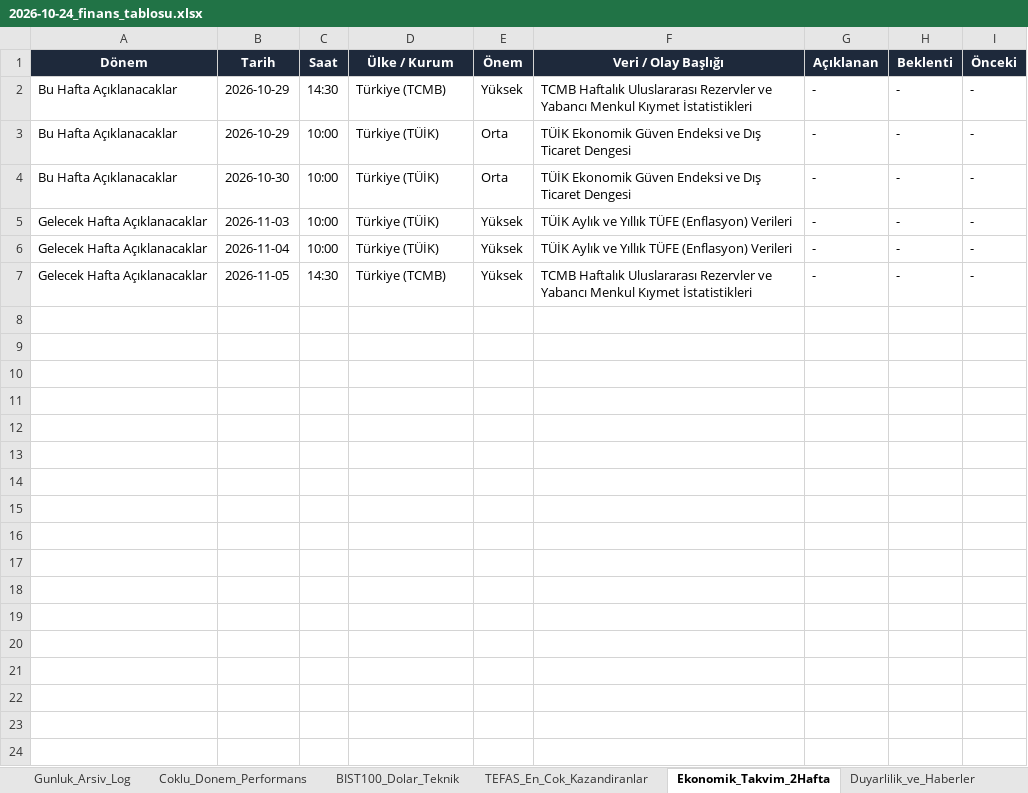
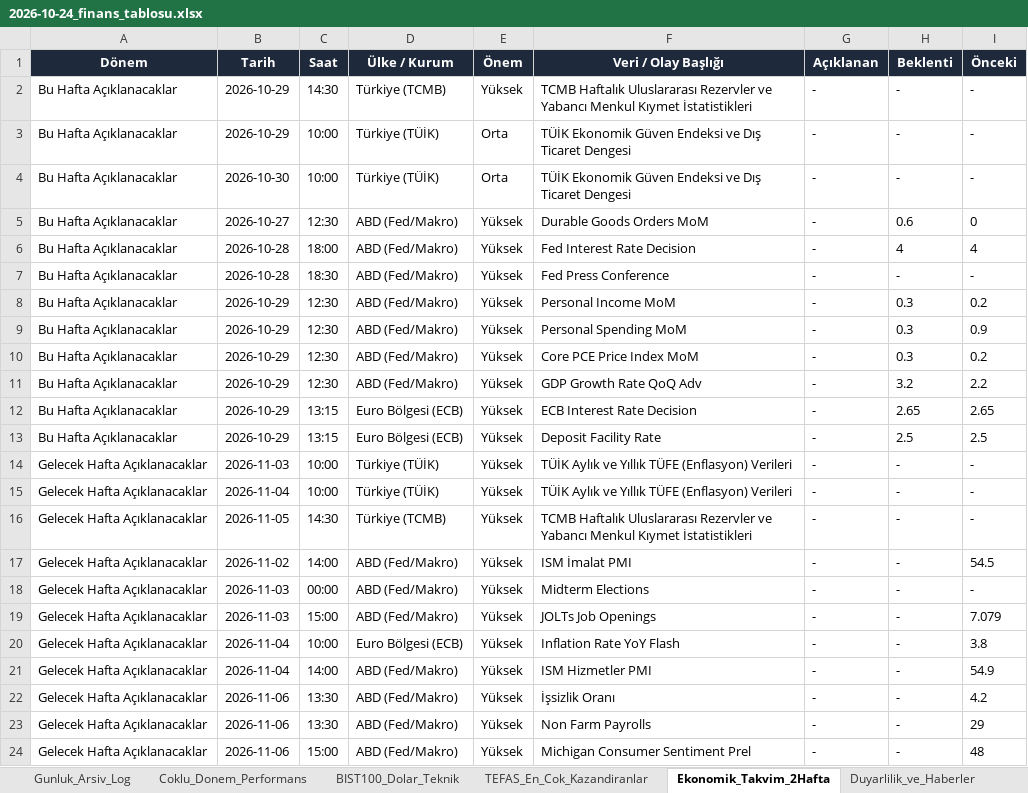
Before and after one commit to dorukcirit/DCfinans, an Excel workbook: raporlar/2026-10-24/2026-10-24_finans_tablosu.xlsx, sheet Ekonomik_Takvim_2Hafta, drawn as a sheet; values as stored, in another font and other column widths than the file's, no borders; the diff names each change by its address in the sheet, - before the commit and + after, or states it on an @@ line.

```diff
--- a/raporlar/2026-10-24/2026-10-24_finans_tablosu.xlsx (sheet Ekonomik_Takvim_2Hafta)
+++ b/raporlar/2026-10-24/2026-10-24_finans_tablosu.xlsx (sheet Ekonomik_Takvim_2Hafta)
+row 5: Bu Hafta Açıklanacaklar | 2026-10-27 | 12:30 | ABD (Fed/Makro) | Yüksek | Durable Goods Orders MoM | - | 0.6 | 0
+row 6: Bu Hafta Açıklanacaklar | 2026-10-28 | 18:00 | ABD (Fed/Makro) | Yüksek | Fed Interest Rate Decision | - | 4 | 4
+row 7: Bu Hafta Açıklanacaklar | 2026-10-28 | 18:30 | ABD (Fed/Makro) | Yüksek | Fed Press Conference | - | - | -
+row 8: Bu Hafta Açıklanacaklar | 2026-10-29 | 12:30 | ABD (Fed/Makro) | Yüksek | Personal Income MoM | - | 0.3 | 0.2
+row 9: Bu Hafta Açıklanacaklar | 2026-10-29 | 12:30 | ABD (Fed/Makro) | Yüksek | Personal Spending MoM | - | 0.3 | 0.9
+row 10: Bu Hafta Açıklanacaklar | 2026-10-29 | 12:30 | ABD (Fed/Makro) | Yüksek | Core PCE Price Index MoM | - | 0.3 | 0.2
+row 11: Bu Hafta Açıklanacaklar | 2026-10-29 | 12:30 | ABD (Fed/Makro) | Yüksek | GDP Growth Rate QoQ Adv | - | 3.2 | 2.2
+row 12: Bu Hafta Açıklanacaklar | 2026-10-29 | 13:15 | Euro Bölgesi (ECB) | Yüksek | ECB Interest Rate Decision | - | 2.65 | 2.65
+row 13: Bu Hafta Açıklanacaklar | 2026-10-29 | 13:15 | Euro Bölgesi (ECB) | Yüksek | Deposit Facility Rate | - | 2.5 | 2.5
+row 17: Gelecek Hafta Açıklanacaklar | 2026-11-02 | 14:00 | ABD (Fed/Makro) | Yüksek | ISM İmalat PMI | - | - | 54.5
+row 18: Gelecek Hafta Açıklanacaklar | 2026-11-03 | 00:00 | ABD (Fed/Makro) | Yüksek | Midterm Elections | - | - | -
+row 19: Gelecek Hafta Açıklanacaklar | 2026-11-03 | 15:00 | ABD (Fed/Makro) | Yüksek | JOLTs Job Openings | - | - | 7.079
+row 20: Gelecek Hafta Açıklanacaklar | 2026-11-04 | 10:00 | Euro Bölgesi (ECB) | Yüksek | Inflation Rate YoY Flash | - | - | 3.8
+row 21: Gelecek Hafta Açıklanacaklar | 2026-11-04 | 14:00 | ABD (Fed/Makro) | Yüksek | ISM Hizmetler PMI | - | - | 54.9
+row 22: Gelecek Hafta Açıklanacaklar | 2026-11-06 | 13:30 | ABD (Fed/Makro) | Yüksek | İşsizlik Oranı | - | - | 4.2
+row 23: Gelecek Hafta Açıklanacaklar | 2026-11-06 | 13:30 | ABD (Fed/Makro) | Yüksek | Non Farm Payrolls | - | - | 29
+row 24: Gelecek Hafta Açıklanacaklar | 2026-11-06 | 15:00 | ABD (Fed/Makro) | Yüksek | Michigan Consumer Sentiment Prel | - | - | 48
```
Also changed, not shown: sheet TEFAS_En_Cok_Kazandiranlar, sheet Coklu_Donem_Performans, sheet Gunluk_Arsiv_Log, docs/Finans_Veri_Tabani.xlsx, raporlar/Finans_Veri_Tabani.xlsx, 11 other files.
